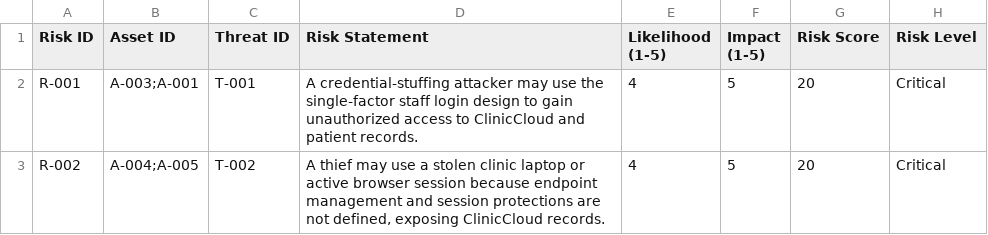
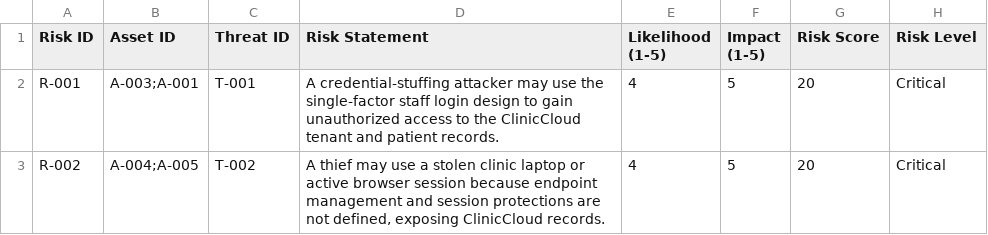
Before and after one commit to Mohmed717/Medcore_GRC_Capstone, a CSV file: 03-risk-analysis/risk-register.csv, drawn as a sheet; only a part is shown; the diff covers the shown part only; the diff names each change by its address in the sheet, - before the commit and + after, or states it on an @@ line.

```diff
--- a/03-risk-analysis/risk-register.csv
+++ b/03-risk-analysis/risk-register.csv
-D2 (Risk Statement): …access to ClinicCloud and patient…
+D2 (Risk Statement): …access to the ClinicCloud tenant and patient…
```
Also changed, not shown: 5 edited cells elsewhere in this file, 01-project-scope/assets.csv, 02-threat-model/threat-model.csv, 10 other files.
